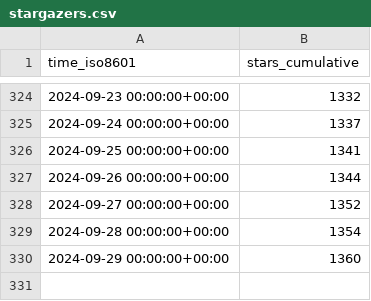
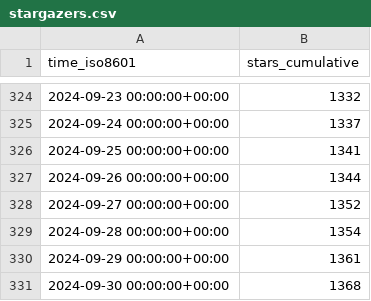
Before and after one commit to joshka/floneum, a CSV file: floneum/floneum/ghrs-data/stargazers.csv, drawn as a sheet; only a part is shown, gaps mark what is left out.

```diff
--- a/floneum/floneum/ghrs-data/stargazers.csv
+++ b/floneum/floneum/ghrs-data/stargazers.csv
@@ -329,2 +329,3 @@ time_iso8601,stars_cumulative
 2024-09-28 00:00:00+00:00,1354
-2024-09-29 00:00:00+00:00,1360
+2024-09-29 00:00:00+00:00,1361
+2024-09-30 00:00:00+00:00,1368
```
Also changed, not shown: floneum/floneum/ghrs-data/forks.csv.
